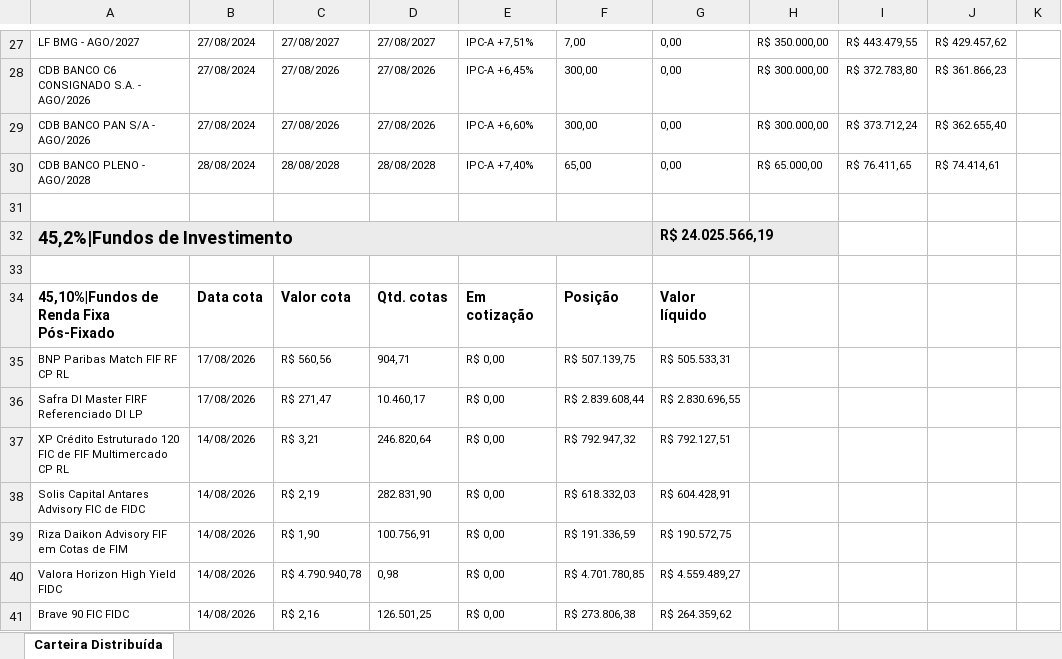
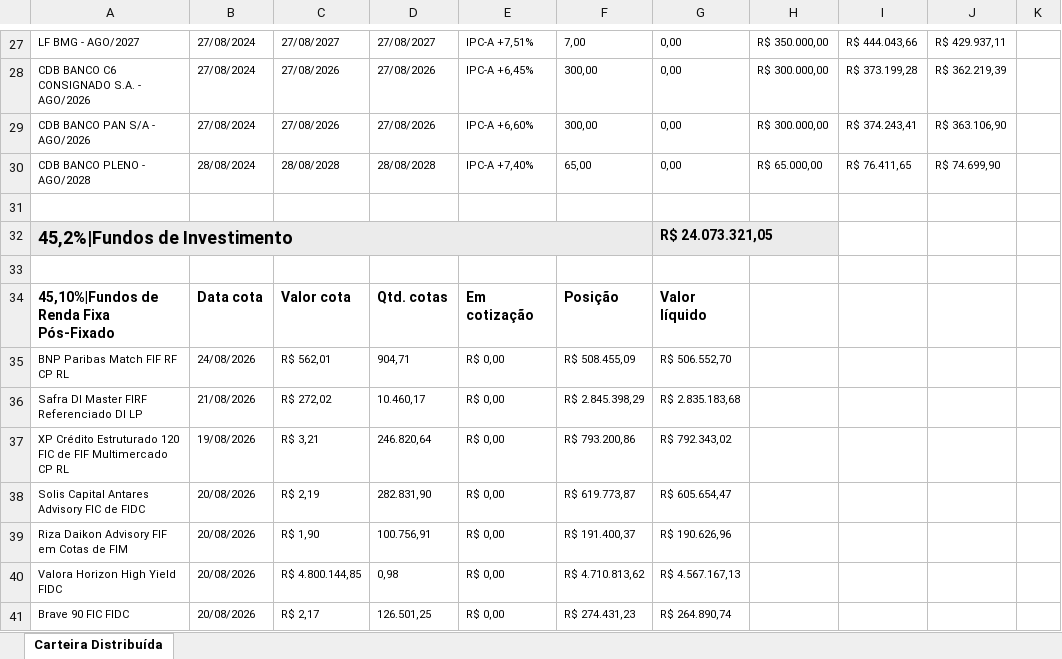
Before and after one commit to AloacaoMWealth/tesourariasementestropical, an Excel workbook: data/positions/Posição Consolidada - 6445064.xlsx, sheet Carteira Distribuída, drawn as a sheet; only a part is shown, gaps mark what is left out; values as stored, in another font and other column widths than the file's, no borders; the diff covers the shown part only; the diff names each change by its address in the sheet, - before the commit and + after, or states it on an @@ line.

```diff
--- a/data/positions/Posição Consolidada - 6445064.xlsx (sheet Carteira Distribuída)
+++ b/data/positions/Posição Consolidada - 6445064.xlsx (sheet Carteira Distribuída)
-I27: R$ 443.479,55
+I27: R$ 444.043,66
-J27: R$ 429.457,62
+J27: R$ 429.937,11
-I28: R$ 372.783,80
+I28: R$ 373.199,28
-J28: R$ 361.866,23
+J28: R$ 362.219,39
-I29: R$ 373.712,24
+I29: R$ 374.243,41
-J29: R$ 362.655,40
+J29: R$ 363.106,90
-J30: R$ 74.414,61
+J30: R$ 74.699,90
-G32: R$ 24.025.566,19
+G32: R$ 24.073.321,05
-B35: 17/08/2026
+B35: 24/08/2026
-C35: R$ 560,56
+C35: R$ 562,01
-F35: R$ 507.139,75
+F35: R$ 508.455,09
-G35: R$ 505.533,31
+G35: R$ 506.552,70
-B36: 17/08/2026
+B36: 21/08/2026
-C36: R$ 271,47
+C36: R$ 272,02
-F36: R$ 2.839.608,44
+F36: R$ 2.845.398,29
-G36: R$ 2.830.696,55
+G36: R$ 2.835.183,68
-B37: 14/08/2026
+B37: 19/08/2026
-F37: R$ 792.947,32
+F37: R$ 793.200,86
-G37: R$ 792.127,51
+G37: R$ 792.343,02
-B38:B41: 14/08/2026
+B38:B41: 20/08/2026
-F38: R$ 618.332,03
+F38: R$ 619.773,87
-G38: R$ 604.428,91
+G38: R$ 605.654,47
-F39: R$ 191.336,59
+F39: R$ 191.400,37
-G39: R$ 190.572,75
+G39: R$ 190.626,96
-C40: R$ 4.790.940,78
+C40: R$ 4.800.144,85
-F40: R$ 4.701.780,85
+F40: R$ 4.710.813,62
-G40: R$ 4.559.489,27
+G40: R$ 4.567.167,13
-C41: R$ 2,16
+C41: R$ 2,17
-F41: R$ 273.806,38
+F41: R$ 274.431,23
-G41: R$ 264.359,62
+G41: R$ 264.890,74
```
Also changed, not shown: 56 edited cells elsewhere in this sheet, data/positions/Posição Consolidada - 18466421.xlsx.
